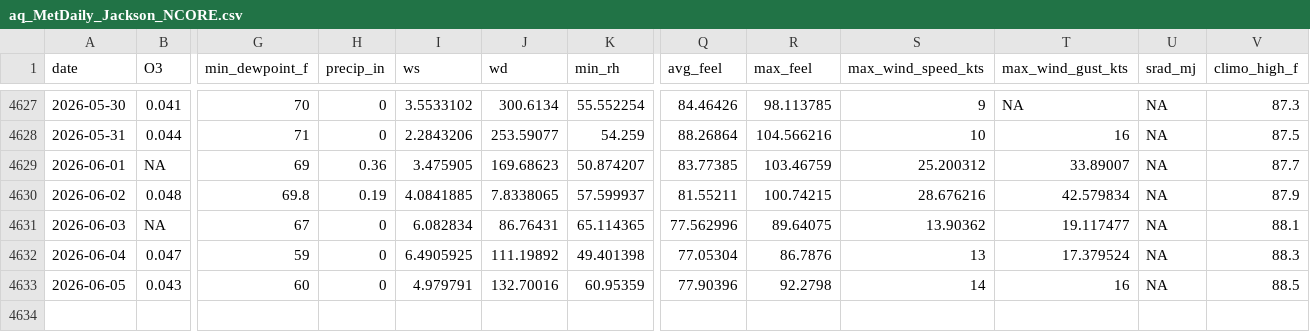
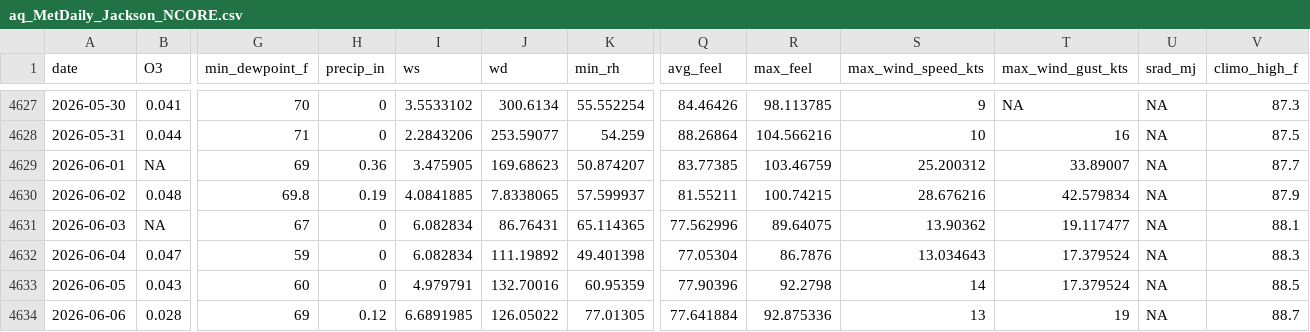
Before and after one commit to Cuevman81/ms-ozone-forecast, a CSV file: r-pipeline/aq_MetDaily_Jackson_NCORE.csv, drawn as a sheet; only a part is shown, gaps mark what is left out; rows hold the shown columns only; the diff names each change by its address in the sheet, - before the commit and + after, or states it on an @@ line.

```diff
--- a/r-pipeline/aq_MetDaily_Jackson_NCORE.csv
+++ b/r-pipeline/aq_MetDaily_Jackson_NCORE.csv
-I4632 (ws): 6.4905925
+I4632 (ws): 6.082834
-S4632 (max_wind_speed_kts): 13
+S4632 (max_wind_speed_kts): 13.034643
-T4633 (max_wind_gust_kts): 16
+T4633 (max_wind_gust_kts): 17.379524
+row 4634: 2026-06-06 | 0.028 | 69 | 0.12 | 6.6891985 | 126.05022 | 77.01305 | 77.641884 | 92.875336 | 13 | 19 | NA | 88.7
```
Also changed, not shown: r-pipeline/aq_MetDaily_Gulfport.csv, r-pipeline/aq_MetDaily_Hinds_CC.csv, 39 other files.
